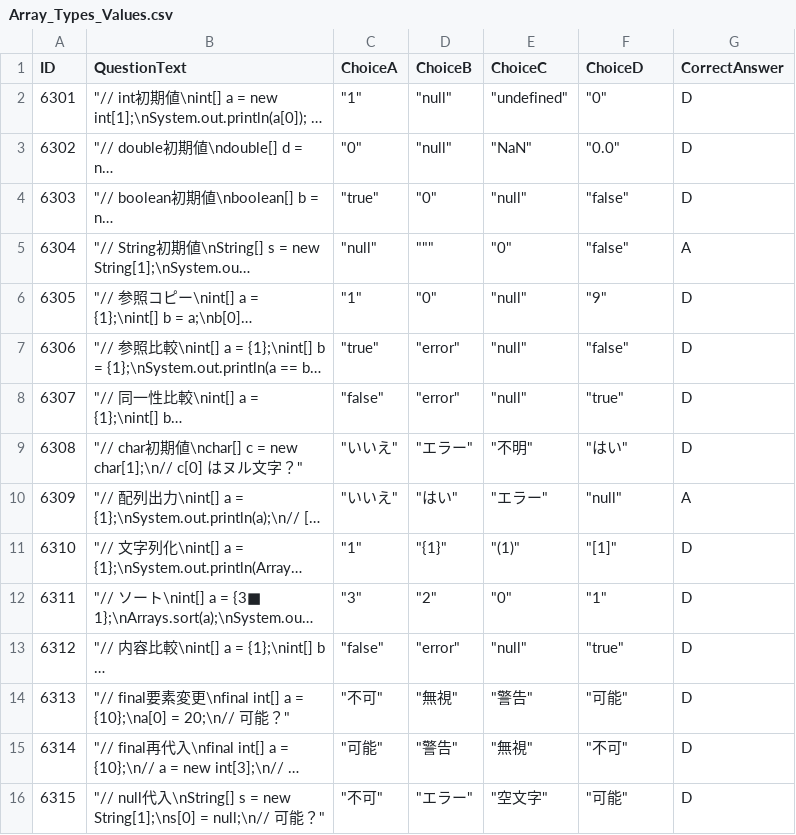
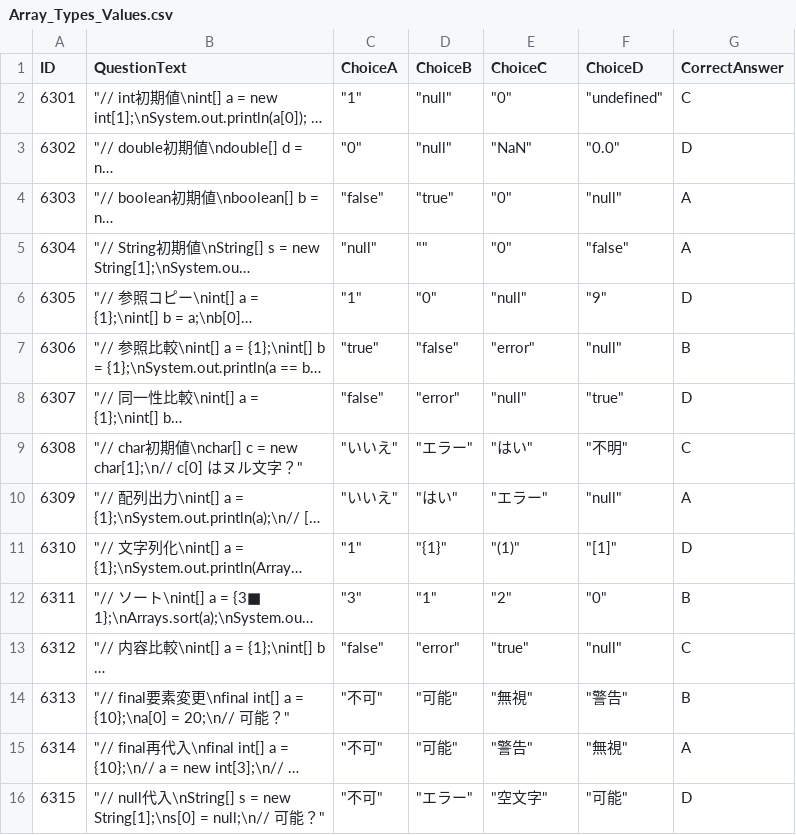
Before and after one commit to Honda310/Code-Quest, a CSV file: Assets/Resources/Data/SelectQuestion/Array_Types_Values.csv, drawn as a sheet; only a part is shown; long unchanged cells end in …; the diff covers the shown part only; the diff names each change by its address in the sheet, - before the commit and + after, or states it on an @@ line.

```diff
--- a/Assets/Resources/Data/SelectQuestion/Array_Types_Values.csv
+++ b/Assets/Resources/Data/SelectQuestion/Array_Types_Values.csv
-E2 (ChoiceC): "undefined"
+E2 (ChoiceC): "0"
-F2 (ChoiceD): "0"
+F2 (ChoiceD): "undefined"
-G2 (CorrectAnswer): D
+G2 (CorrectAnswer): C
-C4 (ChoiceA): "true"
+C4 (ChoiceA): "false"
-D4 (ChoiceB): "0"
+D4 (ChoiceB): "true"
-E4 (ChoiceC): "null"
+E4 (ChoiceC): "0"
-F4 (ChoiceD): "false"
+F4 (ChoiceD): "null"
-G4 (CorrectAnswer): D
+G4 (CorrectAnswer): A
-D5 (ChoiceB): """
+D5 (ChoiceB): ""
-D7 (ChoiceB): "error"
+D7 (ChoiceB): "false"
-E7 (ChoiceC): "null"
+E7 (ChoiceC): "error"
-F7 (ChoiceD): "false"
+F7 (ChoiceD): "null"
-G7 (CorrectAnswer): D
+G7 (CorrectAnswer): B
-E9 (ChoiceC): "不明"
+E9 (ChoiceC): "はい"
-F9 (ChoiceD): "はい"
+F9 (ChoiceD): "不明"
-G9 (CorrectAnswer): D
+G9 (CorrectAnswer): C
-D12 (ChoiceB): "2"
+D12 (ChoiceB): "1"
-E12 (ChoiceC): "0"
+E12 (ChoiceC): "2"
-F12 (ChoiceD): "1"
+F12 (ChoiceD): "0"
-G12 (CorrectAnswer): D
+G12 (CorrectAnswer): B
-E13 (ChoiceC): "null"
+E13 (ChoiceC): "true"
-F13 (ChoiceD): "true"
+F13 (ChoiceD): "null"
-G13 (CorrectAnswer): D
+G13 (CorrectAnswer): C
-D14 (ChoiceB): "無視"
+D14 (ChoiceB): "可能"
-E14 (ChoiceC): "警告"
+E14 (ChoiceC): "無視"
-F14 (ChoiceD): "可能"
+F14 (ChoiceD): "警告"
-G14 (CorrectAnswer): D
+G14 (CorrectAnswer): B
-C15 (ChoiceA): "可能"
+C15 (ChoiceA): "不可"
-D15 (ChoiceB): "警告"
+D15 (ChoiceB): "可能"
-E15 (ChoiceC): "無視"
+E15 (ChoiceC): "警告"
-F15 (ChoiceD): "不可"
+F15 (ChoiceD): "無視"
-G15 (CorrectAnswer): D
+G15 (CorrectAnswer): A
```
Also changed, not shown: 14 edited cells elsewhere in this file, Assets/Resources/Data/Enemy.csv, Assets/Resources/Data/SelectQuestion/IF_BasicComparison.csv, 38 other files.
